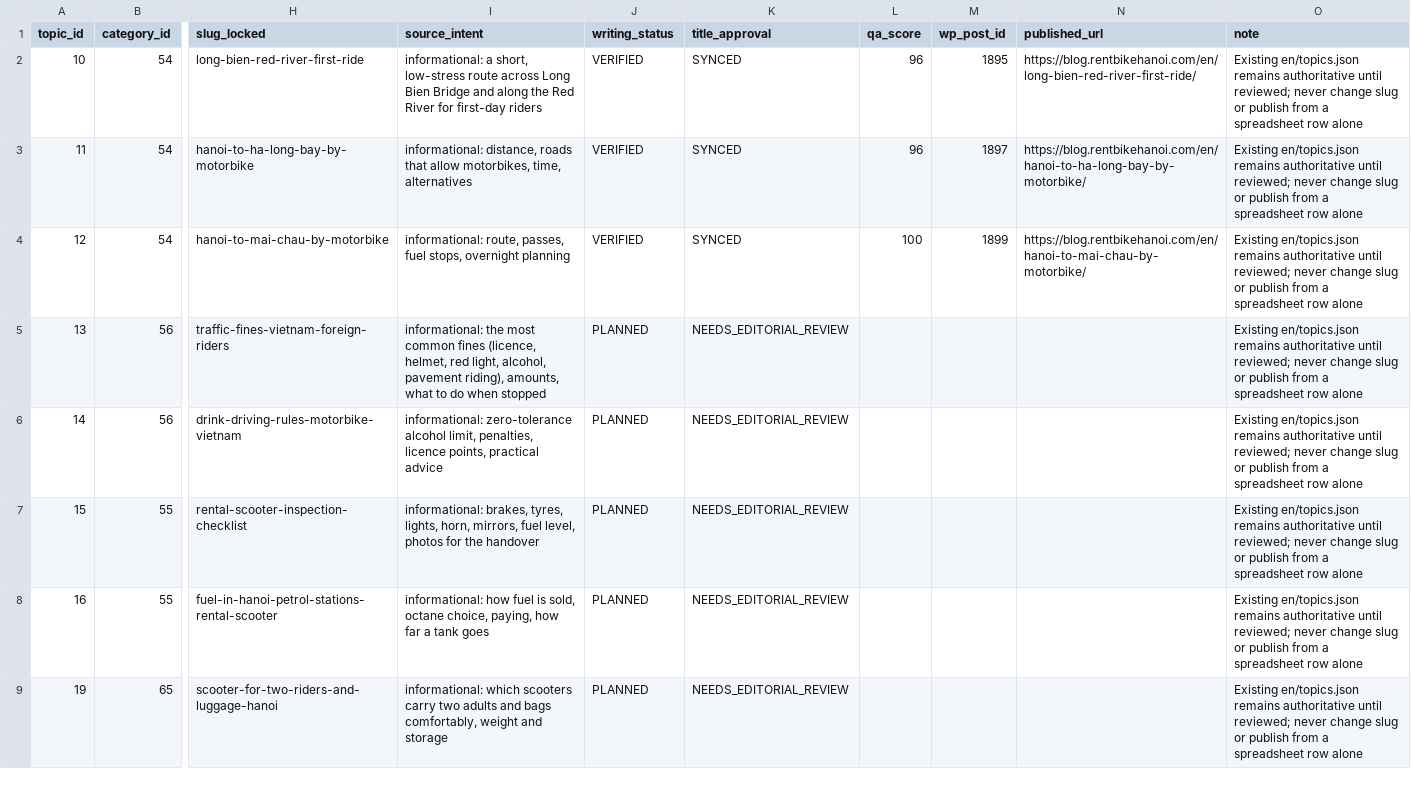
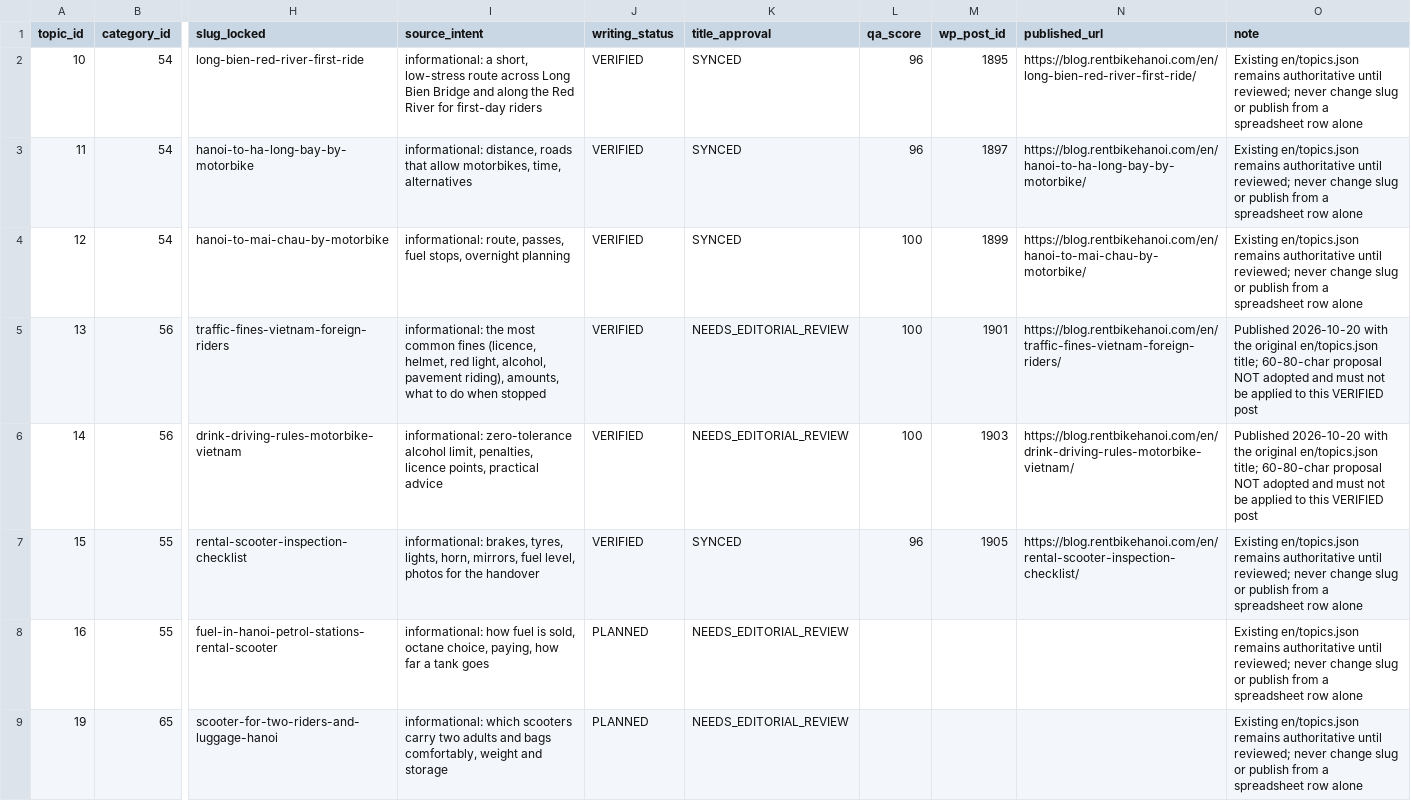
Before and after one commit to thuexemayhanoi/wp-aiwriter, a CSV file: en/title-plan-478.csv, drawn as a sheet; only a part is shown, gaps mark what is left out; the diff names each change by its address in the sheet, - before the commit and + after, or states it on an @@ line.

```diff
--- a/en/title-plan-478.csv
+++ b/en/title-plan-478.csv
-J5:J7 (writing_status): PLANNED
+J5:J7 (writing_status): VERIFIED
-L5:L6 (qa_score): (empty)
+L5:L6 (qa_score): 100
-M5 (wp_post_id): (empty)
+M5 (wp_post_id): 1901
-N5 (published_url): (empty)
+N5 (published_url): https://blog.rentbikehanoi.com/en/traffic-fines-vietnam-foreign-riders/
-O5:O6 (note): Existing en/topics.json remains authoritative until reviewed; never change slug or publish from a spreadsheet row alone
+O5:O6 (note): Published 2026-10-20 with the original en/topics.json title; 60-80-char proposal NOT adopted and must not be applied to this VERIFIED post
-M6 (wp_post_id): (empty)
+M6 (wp_post_id): 1903
-N6 (published_url): (empty)
+N6 (published_url): https://blog.rentbikehanoi.com/en/drink-driving-rules-motorbike-vietnam/
-K7 (title_approval): NEEDS_EDITORIAL_REVIEW
+K7 (title_approval): SYNCED
-L7 (qa_score): (empty)
+L7 (qa_score): 96
-M7 (wp_post_id): (empty)
+M7 (wp_post_id): 1905
-N7 (published_url): (empty)
+N7 (published_url): https://blog.rentbikehanoi.com/en/rental-scooter-inspection-checklist/
```
Also changed, not shown: 1 other file.
